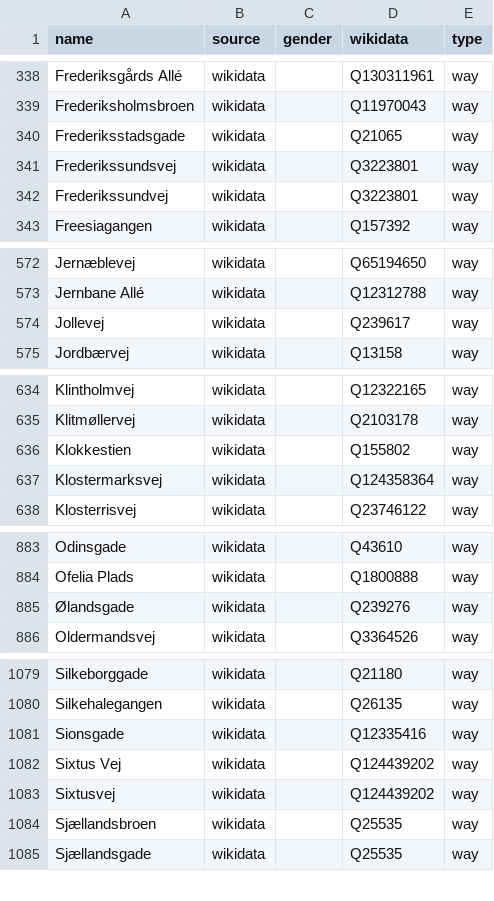
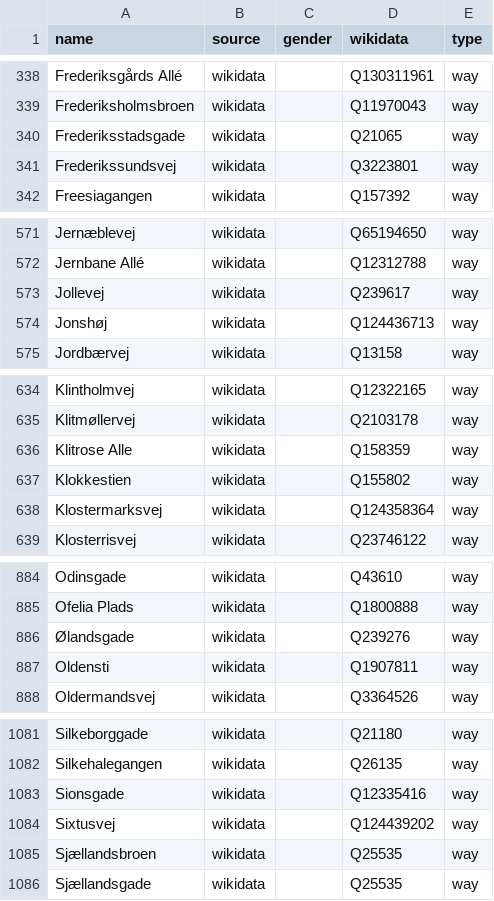
Before and after one commit to EqualStreetNames/equalstreetnames-copenhagen, a CSV file: data/other.csv, drawn as a sheet; only a part is shown, gaps mark what is left out; removed rows and columns are numbered as before the commit, all else as after; the diff covers the shown part only; the diff names each change by its address in the sheet, - before the commit and + after, or states it on an @@ line.

```diff
--- a/data/other.csv
+++ b/data/other.csv
-row 342: Frederikssundvej | wikidata |  | Q3223801 | way
+row 574: Jonshøj | wikidata |  | Q124436713 | way
+row 636: Klitrose Alle | wikidata |  | Q158359 | way
+row 887: Oldensti | wikidata |  | Q1907811 | way
-row 1082: Sixtus Vej | wikidata |  | Q124439202 | way
```
Also changed, not shown: 2 added rows and 1 removed row elsewhere in this file, data/gender.csv, 3 other files.
